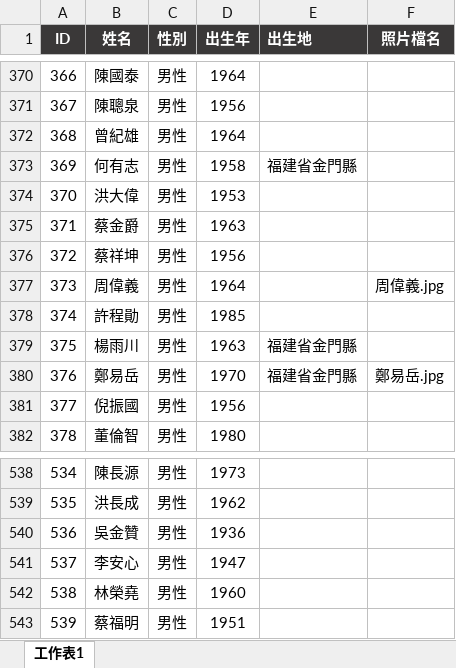
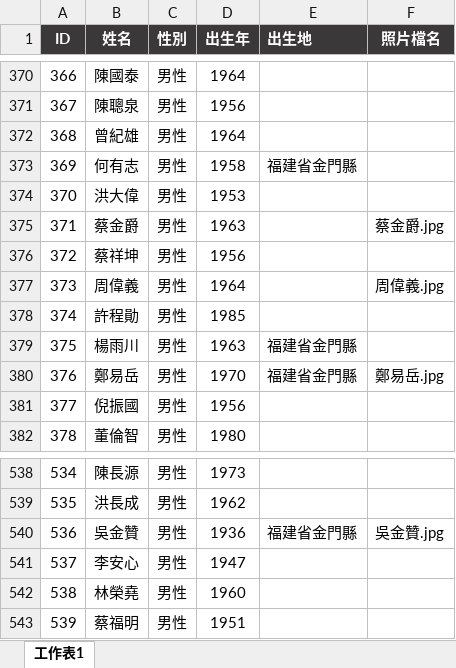
Before and after one commit to cyh0521/km-election, an Excel workbook: candidates.xlsx, sheet 工作表1, drawn as a sheet; only a part is shown, gaps mark what is left out; values as stored, in another font and other column widths than the file's, no borders; conditional formats not drawn; the diff names each change by its address in the sheet, - before the commit and + after, or states it on an @@ line.

```diff
--- a/candidates.xlsx (sheet 工作表1)
+++ b/candidates.xlsx (sheet 工作表1)
-F375 (照片檔名): (empty)
+F375 (照片檔名): 蔡金爵.jpg
-E540 (出生地): (empty)
+E540 (出生地): 福建省金門縣
-F540 (照片檔名): (empty)
+F540 (照片檔名): 吳金贊.jpg
```
Also changed, not shown: 1 other file.
